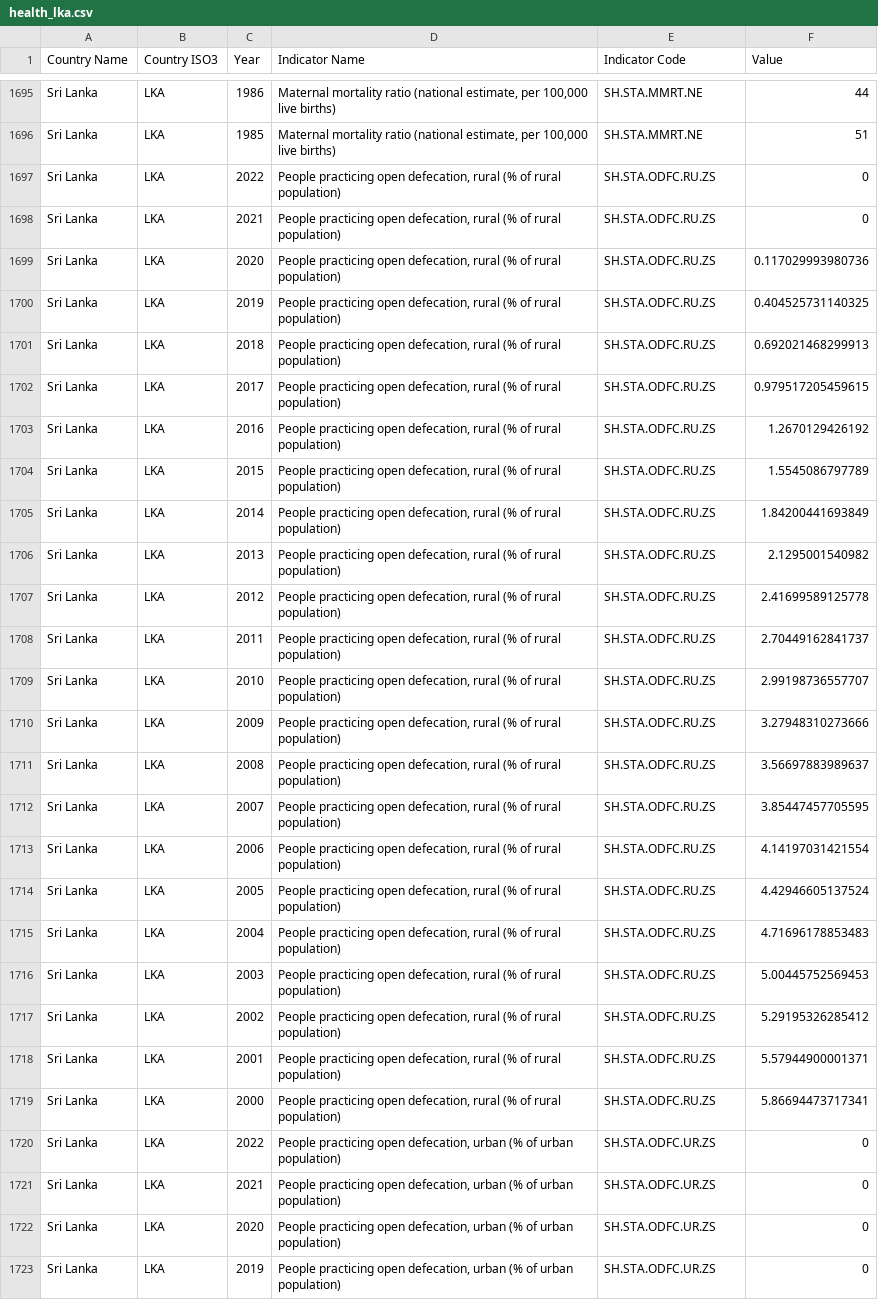
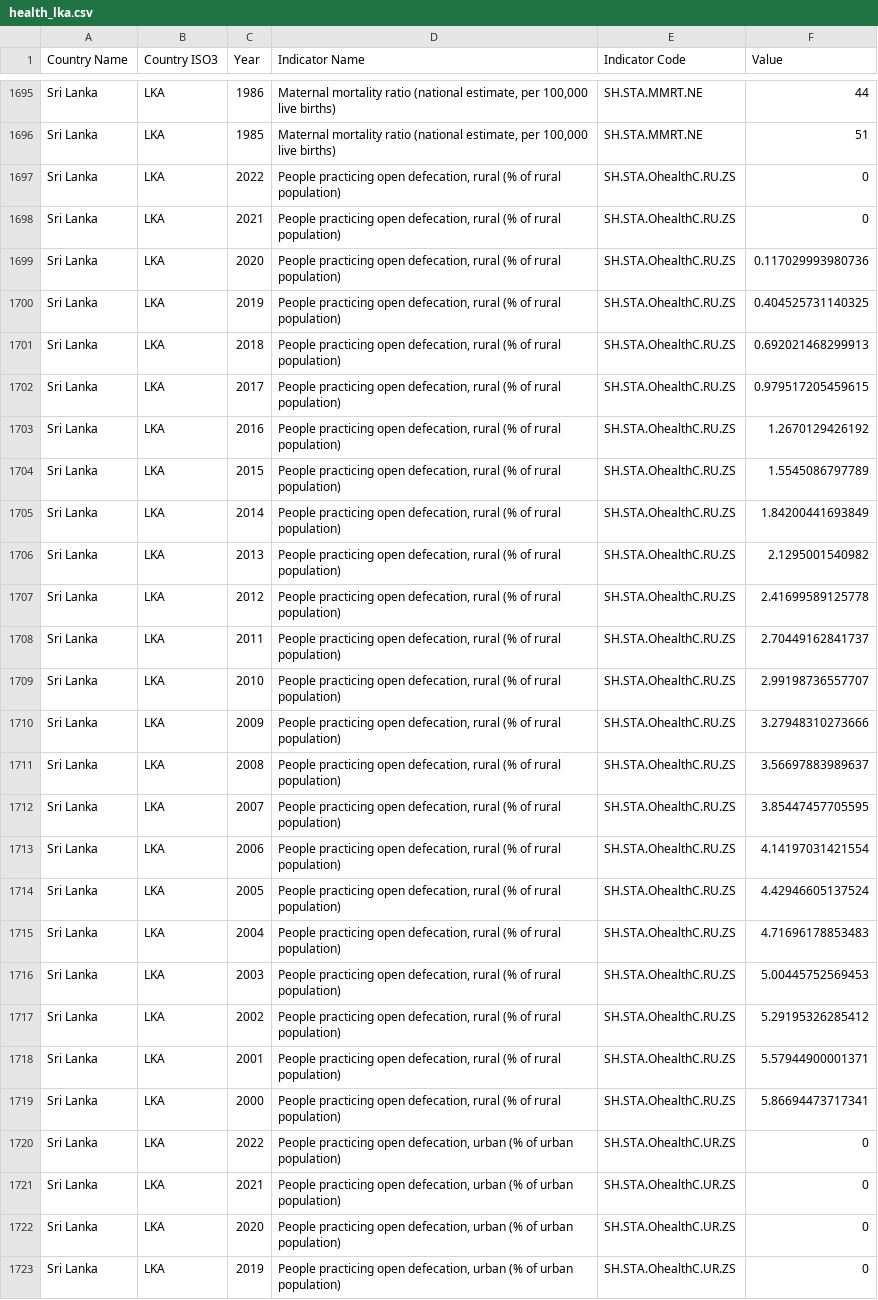
Before and after one commit to iffathsaleem/DSPL_ICW, a CSV file: Data_Pre_Processing/health_lka.csv, drawn as a sheet; only a part is shown, gaps mark what is left out; the diff covers the shown part only; the diff names each change by its address in the sheet, - before the commit and + after, or states it on an @@ line.

```diff
--- a/Data_Pre_Processing/health_lka.csv
+++ b/Data_Pre_Processing/health_lka.csv
-E1697:E1719 (Indicator Code): SH.STA.ODFC.RU.ZS
+E1697:E1719 (Indicator Code): SH.STA.OhealthC.RU.ZS
-E1720:E1723 (Indicator Code): SH.STA.ODFC.UR.ZS
+E1720:E1723 (Indicator Code): SH.STA.OhealthC.UR.ZS
```
Also changed, not shown: 42 edited cells elsewhere in this file, 5 other files.
